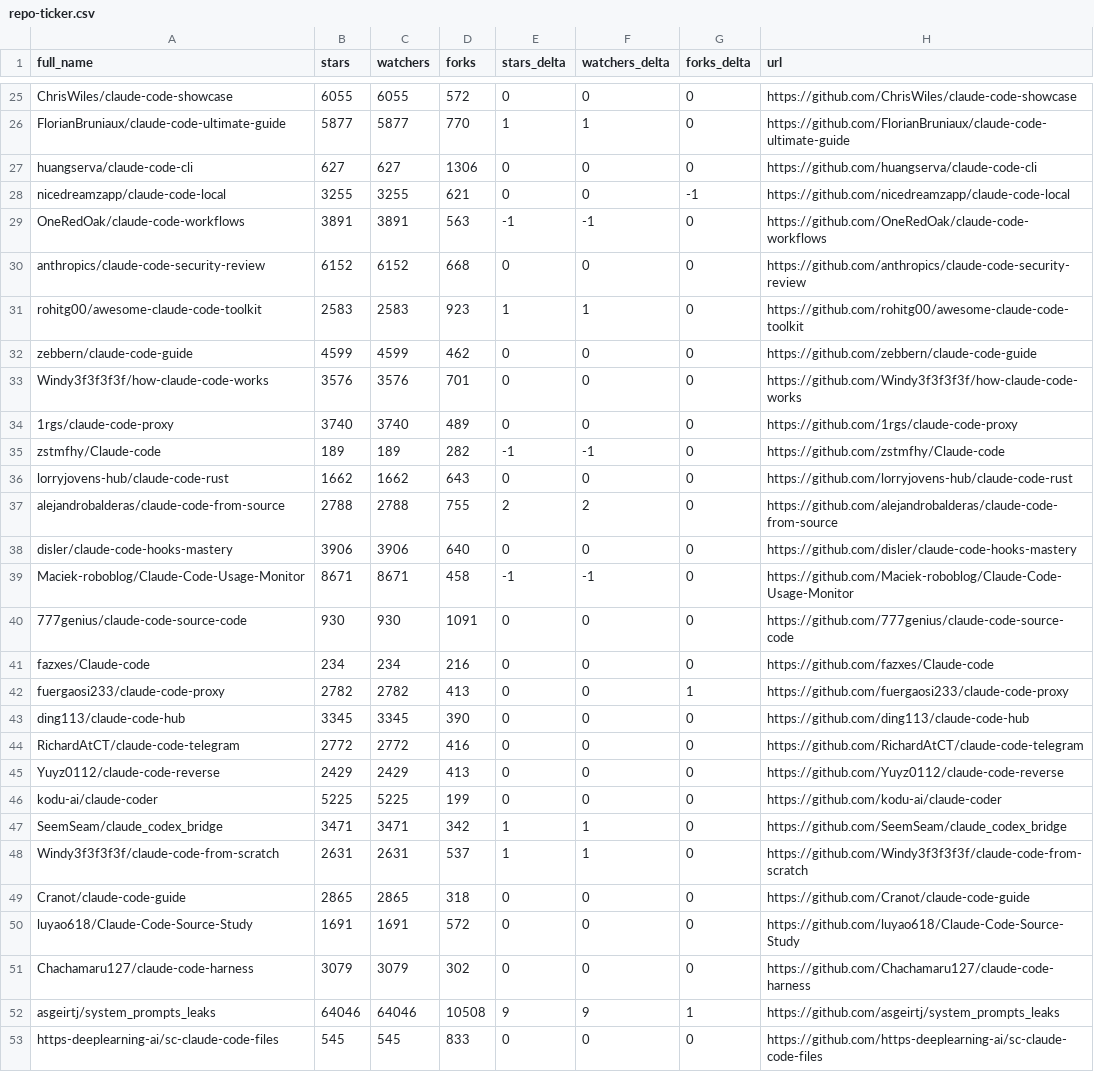
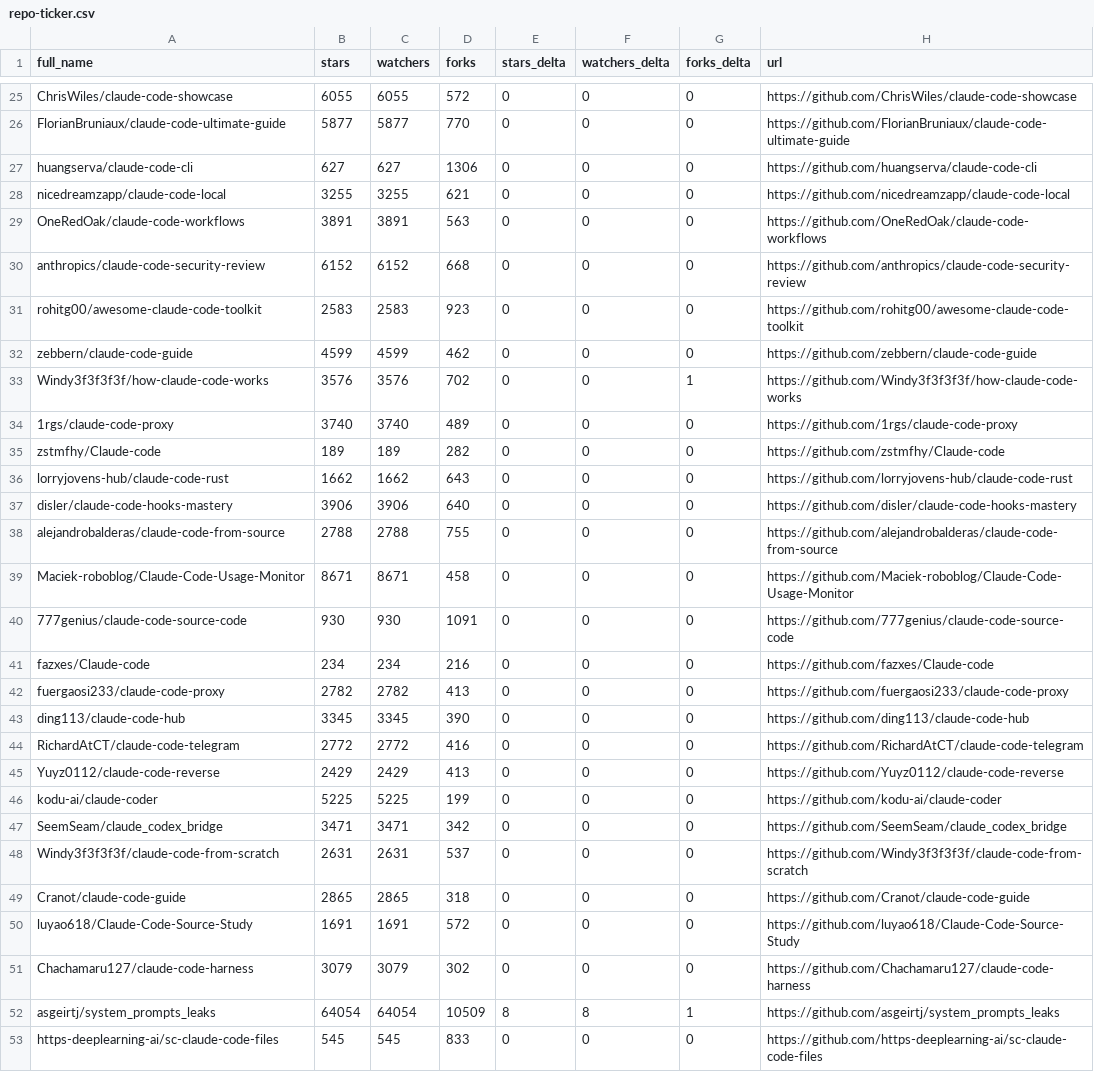
Before and after one commit to Moshbbab/awesome-claude-code, a CSV file: data/repo-ticker.csv, drawn as a sheet; only a part is shown, gaps mark what is left out; removed rows and columns are numbered as before the commit, all else as after; the diff covers the shown part only; the diff names each change by its address in the sheet, - before the commit and + after, or states it on an @@ line.

```diff
--- a/data/repo-ticker.csv
+++ b/data/repo-ticker.csv
-E26 (stars_delta): 1
+E26 (stars_delta): 0
-F26 (watchers_delta): 1
+F26 (watchers_delta): 0
-G28 (forks_delta): -1
+G28 (forks_delta): 0
-E29 (stars_delta): -1
+E29 (stars_delta): 0
-F29 (watchers_delta): -1
+F29 (watchers_delta): 0
-E31 (stars_delta): 1
+E31 (stars_delta): 0
-F31 (watchers_delta): 1
+F31 (watchers_delta): 0
-D33 (forks): 701
+D33 (forks): 702
-G33 (forks_delta): 0
+G33 (forks_delta): 1
-E35 (stars_delta): -1
+E35 (stars_delta): 0
-F35 (watchers_delta): -1
+F35 (watchers_delta): 0
-row 37: alejandrobalderas/claude-code-from-source | 2788 | 2788 | 755 | 2 | 2 | 0 | https://github.com/alejandrobalderas/claude-code-from-source
+row 38: alejandrobalderas/claude-code-from-source | 2788 | 2788 | 755 | 0 | 0 | 0 | https://github.com/alejandrobalderas/claude-code-from-source
-E39 (stars_delta): -1
+E39 (stars_delta): 0
-F39 (watchers_delta): -1
+F39 (watchers_delta): 0
-G42 (forks_delta): 1
+G42 (forks_delta): 0
-E47:E48 (stars_delta): 1
+E47:E48 (stars_delta): 0
-F47:F48 (watchers_delta): 1
+F47:F48 (watchers_delta): 0
-B52 (stars): 64046
+B52 (stars): 64054
-C52 (watchers): 64046
+C52 (watchers): 64054
-D52 (forks): 10508
+D52 (forks): 10509
-E52 (stars_delta): 9
+E52 (stars_delta): 8
-F52 (watchers_delta): 9
+F52 (watchers_delta): 8
```
Also changed, not shown: 2 added rows, 2 removed rows, 1 moved row and 104 edited cells elsewhere in this file, 1 other file.
